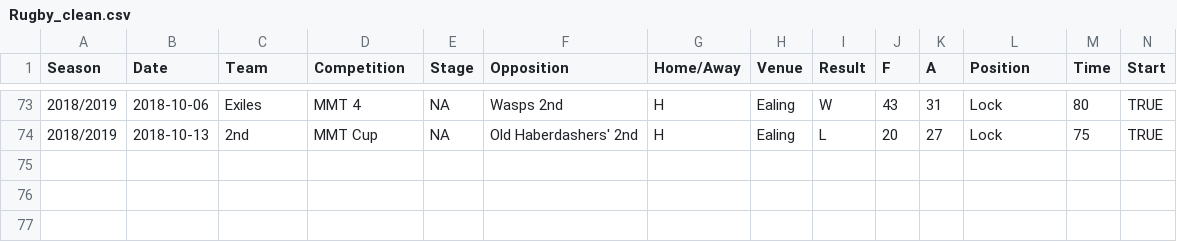
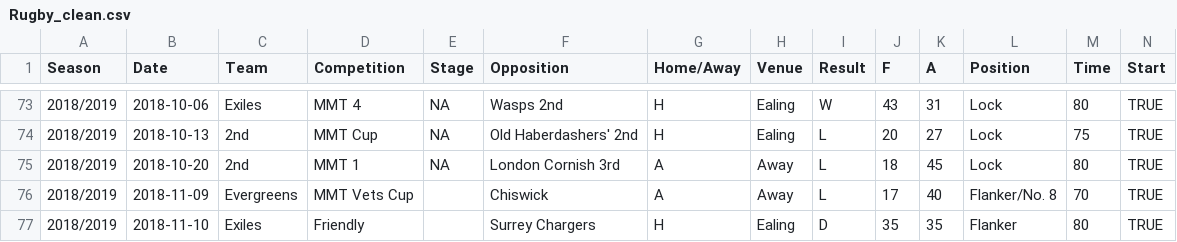
Before and after one commit to samnlindsay/RugbyResults, a CSV file: Rugby_clean.csv, drawn as a sheet; only a part is shown, gaps mark what is left out; rows hold the shown columns only; the diff names each change by its address in the sheet, - before the commit and + after, or states it on an @@ line.

```diff
--- a/Rugby_clean.csv
+++ b/Rugby_clean.csv
+row 75: 2018/2019 | 2018-10-20 | 2nd | MMT 1 | NA | London Cornish 3rd | A | Away | L | 18 | 45 | Lock | 80 | TRUE
+row 76: 2018/2019 | 2018-11-09 | Evergreens | MMT Vets Cup |  | Chiswick | A | Away | L | 17 | 40 | Flanker/No. 8 | 70 | TRUE
+row 77: 2018/2019 | 2018-11-10 | Exiles | Friendly |  | Surrey Chargers | H | Ealing | D | 35 | 35 | Flanker | 80 | TRUE
```
Also changed, not shown: 2 other files.
